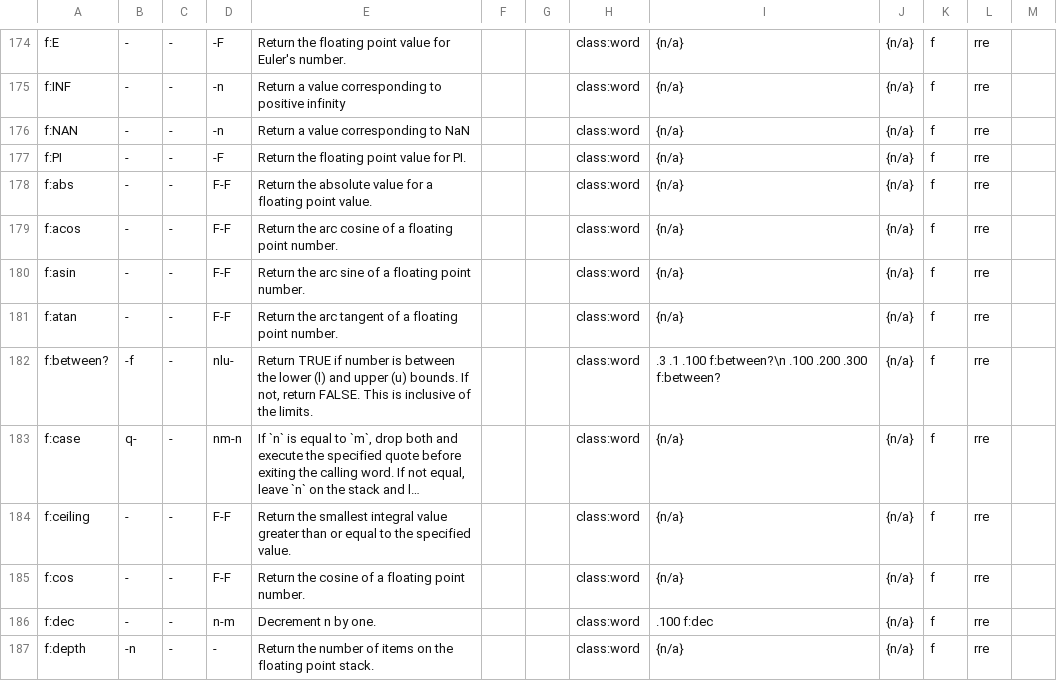
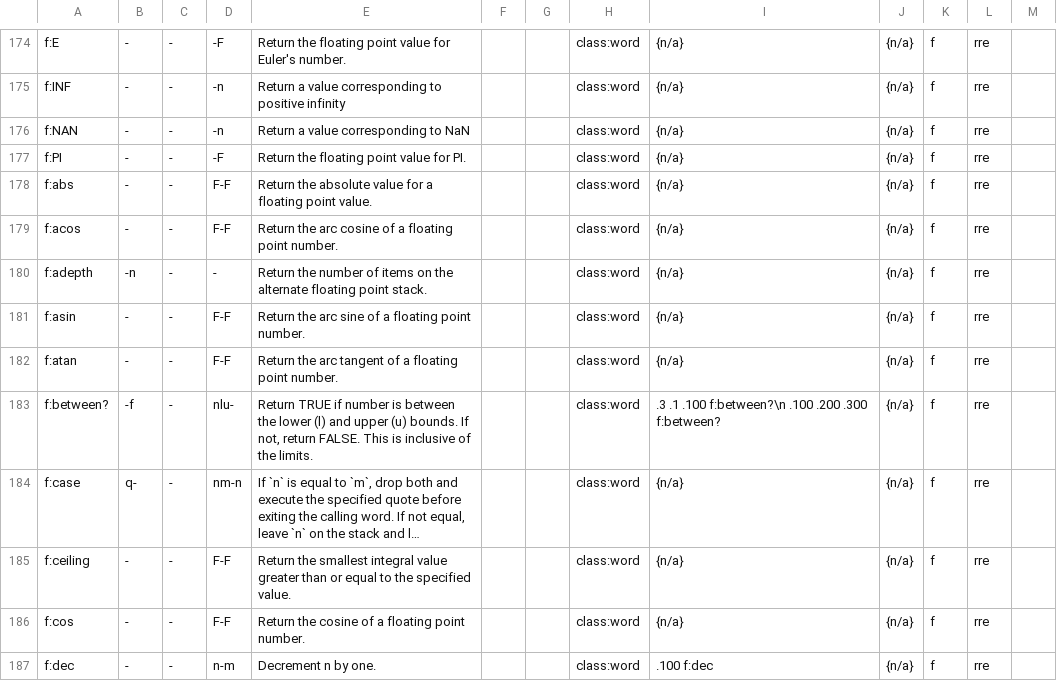
Before and after one commit to bb010g/retro, a TSV file: words.tsv, drawn as a sheet; only a part is shown, gaps mark what is left out; the shorter side is filled out with more unchanged rows; long unchanged cells end in ….

Commit message:
add f:adepth
FossilOrigin-Name: d358a0b8250bbe59b1f8f62daa78f566adc187f09063ac1aa14a1d690ab35f56

```diff
--- a/words.tsv
+++ b/words.tsv
@@ -179,2 +179,3 @@ f:abs	-	-	F-F	Return the absolute value for a floating point value.			class:word
 f:acos	-	-	F-F	Return the arc cosine of a floating point number.			class:word	{n/a}	{n/a}	f	rre	
+f:adepth	-n	-	-	Return the number of items on the alternate floating point stack.			class:word	{n/a}	{n/a}	f	rre	
 f:asin	-	-	F-F	Return the arc sine of a floating point number.			class:word	{n/a}	{n/a}	f	rre	
```
Also changed, not shown: 6 other files.
